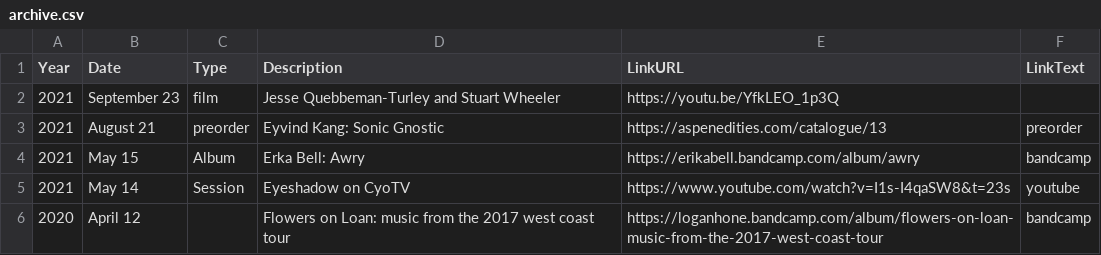
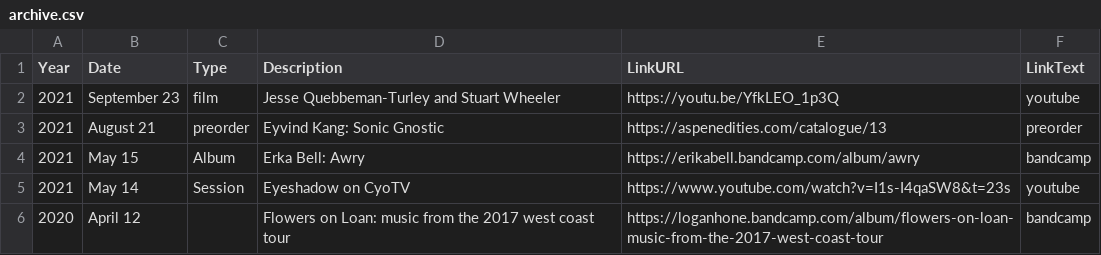
Before and after one commit to usefulparade/jnqt, a CSV file: archive.csv, drawn as a sheet; only a part is shown.

Commit message:
add youtube category

```diff
--- a/archive.csv
+++ b/archive.csv
@@ -1,3 +1,3 @@
 Year,Date,Type,Description,LinkURL,LinkText
-2021,September 23, film,Jesse Quebbeman-Turley and Stuart Wheeler,https://youtu.be/YfkLEO_1p3Q
+2021,September 23, film,Jesse Quebbeman-Turley and Stuart Wheeler,https://youtu.be/YfkLEO_1p3Q,youtube
 2021,August 21,preorder,Eyvind Kang: Sonic Gnostic,https://aspenedities.com/catalogue/13,preorder
```
